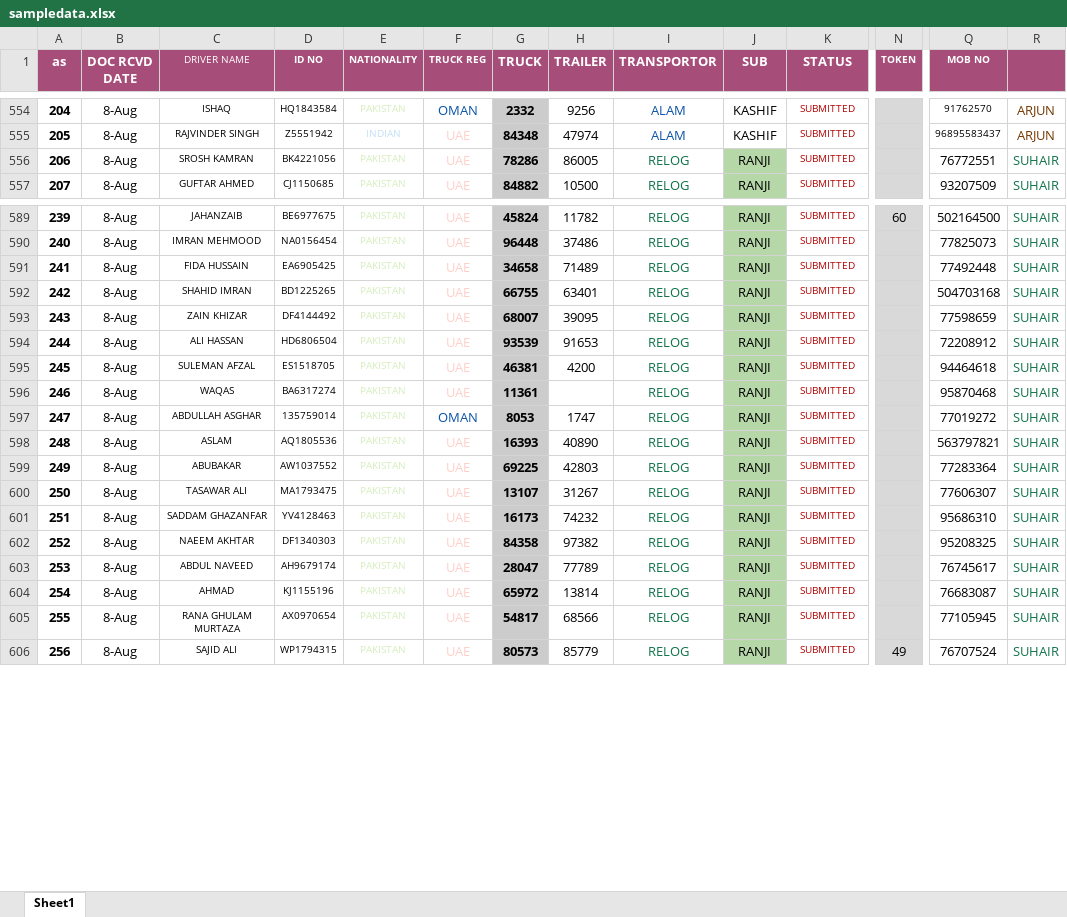
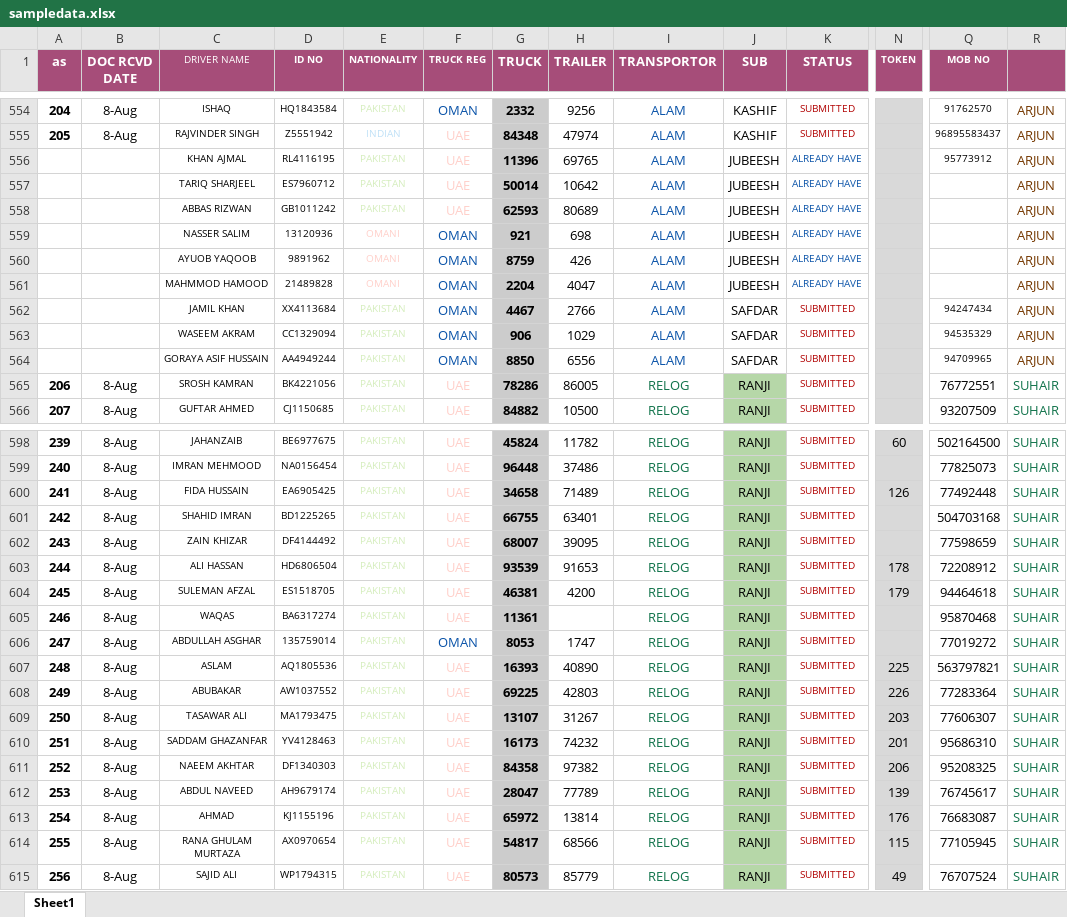
Before and after one commit to connectharundas/global-pacific-truck-search, an Excel workbook: data/sampledata.xlsx, sheet Sheet1, drawn as a sheet; only a part is shown, gaps mark what is left out; values as stored, in another font and other column widths than the file's, no borders; addresses are those after the commit; rows hold the shown columns only; the diff covers the shown part only; the diff names each change by its address in the sheet, - before the commit and + after, or states it on an @@ line.

```diff
--- a/data/sampledata.xlsx (sheet Sheet1)
+++ b/data/sampledata.xlsx (sheet Sheet1)
+row 556:  |  | KHAN AJMAL | RL4116195 | PAKISTAN | UAE | 11396 | 69765 | ALAM | JUBEESH | ALREADY HAVE |  | 95773912 | ARJUN
+row 557:  |  | TARIQ SHARJEEL | ES7960712 | PAKISTAN | UAE | 50014 | 10642 | ALAM | JUBEESH | ALREADY HAVE |  |  | ARJUN
+row 558:  |  | ABBAS RIZWAN | GB1011242 | PAKISTAN | UAE | 62593 | 80689 | ALAM | JUBEESH | ALREADY HAVE |  |  | ARJUN
+row 559:  |  | NASSER SALIM | 13120936 | OMANI | OMAN | 921 | 698 | ALAM | JUBEESH | ALREADY HAVE |  |  | ARJUN
+row 560:  |  | AYUOB YAQOOB | 9891962 | OMANI | OMAN | 8759 | 426 | ALAM | JUBEESH | ALREADY HAVE |  |  | ARJUN
+row 561:  |  | MAHMMOD HAMOOD | 21489828 | OMANI | OMAN | 2204 | 4047 | ALAM | JUBEESH | ALREADY HAVE |  |  | ARJUN
+row 562:  |  | JAMIL KHAN | XX4113684 | PAKISTAN | OMAN | 4467 | 2766 | ALAM | SAFDAR | SUBMITTED |  | 94247434 | ARJUN
+row 563:  |  | WASEEM AKRAM | CC1329094 | PAKISTAN | OMAN | 906 | 1029 | ALAM | SAFDAR | SUBMITTED |  | 94535329 | ARJUN
+row 564:  |  | GORAYA ASIF HUSSAIN | AA4949244 | PAKISTAN | OMAN | 8850 | 6556 | ALAM | SAFDAR | SUBMITTED |  | 94709965 | ARJUN
-N600 (TOKEN): (empty)
+N600 (TOKEN): 126
-N603 (TOKEN): (empty)
+N603 (TOKEN): 178
-N604 (TOKEN): (empty)
+N604 (TOKEN): 179
-N607 (TOKEN): (empty)
+N607 (TOKEN): 225
-N608 (TOKEN): (empty)
+N608 (TOKEN): 226
-N609 (TOKEN): (empty)
+N609 (TOKEN): 203
-N610 (TOKEN): (empty)
+N610 (TOKEN): 201
-N611 (TOKEN): (empty)
+N611 (TOKEN): 206
-N612 (TOKEN): (empty)
+N612 (TOKEN): 139
-N613 (TOKEN): (empty)
+N613 (TOKEN): 176
-N614 (TOKEN): (empty)
+N614 (TOKEN): 115
```
Also changed, not shown: 51 added rows, 1 removed row, 122 edited cells, cell formats and row numbers in column A elsewhere in this sheet.
